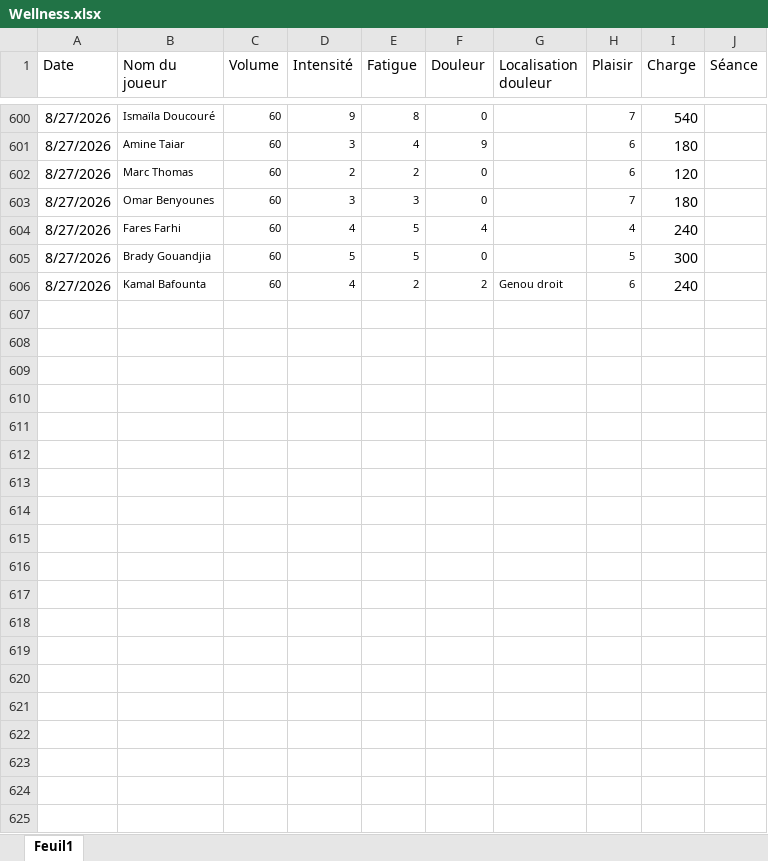
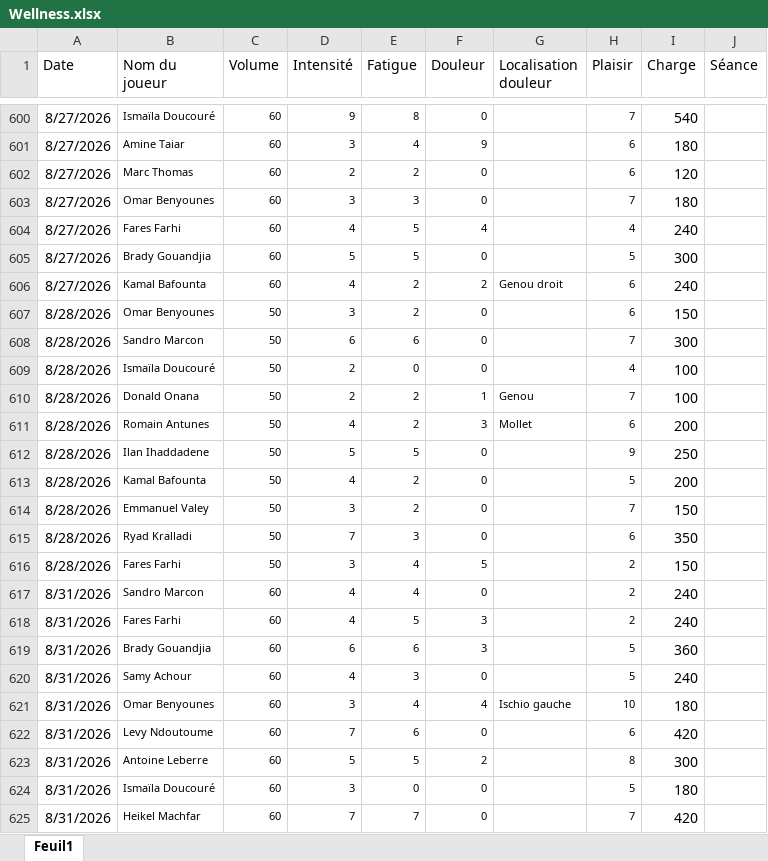
Before and after one commit to Chris15100/lld-app, an Excel workbook: data/2026-2027/Wellness.xlsx, sheet Feuil1, drawn as a sheet; only a part is shown, gaps mark what is left out; values as stored, in another font and other column widths than the file's, no borders; the diff covers the shown part only; the diff names each change by its address in the sheet, - before the commit and + after, or states it on an @@ line.

```diff
--- a/data/2026-2027/Wellness.xlsx (sheet Feuil1)
+++ b/data/2026-2027/Wellness.xlsx (sheet Feuil1)
+row 607: 8/28/2026 | Omar Benyounes | 50 | 3 | 2 | 0 |  | 6 | 150
+row 608: 8/28/2026 | Sandro Marcon | 50 | 6 | 6 | 0 |  | 7 | 300
+row 609: 8/28/2026 | Ismaïla Doucouré | 50 | 2 | 0 | 0 |  | 4 | 100
+row 610: 8/28/2026 | Donald Onana | 50 | 2 | 2 | 1 | Genou | 7 | 100
+row 611: 8/28/2026 | Romain Antunes | 50 | 4 | 2 | 3 | Mollet | 6 | 200
+row 612: 8/28/2026 | Ilan Ihaddadene | 50 | 5 | 5 | 0 |  | 9 | 250
+row 613: 8/28/2026 | Kamal Bafounta | 50 | 4 | 2 | 0 |  | 5 | 200
+row 614: 8/28/2026 | Emmanuel Valey | 50 | 3 | 2 | 0 |  | 7 | 150
+row 615: 8/28/2026 | Ryad Kralladi | 50 | 7 | 3 | 0 |  | 6 | 350
+row 616: 8/28/2026 | Fares Farhi | 50 | 3 | 4 | 5 |  | 2 | 150
+row 617: 8/31/2026 | Sandro Marcon | 60 | 4 | 4 | 0 |  | 2 | 240
+row 618: 8/31/2026 | Fares Farhi | 60 | 4 | 5 | 3 |  | 2 | 240
+row 619: 8/31/2026 | Brady Gouandjia | 60 | 6 | 6 | 3 |  | 5 | 360
+row 620: 8/31/2026 | Samy Achour | 60 | 4 | 3 | 0 |  | 5 | 240
+row 621: 8/31/2026 | Omar Benyounes | 60 | 3 | 4 | 4 | Ischio gauche | 10 | 180
+row 622: 8/31/2026 | Levy Ndoutoume | 60 | 7 | 6 | 0 |  | 6 | 420
+row 623: 8/31/2026 | Antoine Leberre | 60 | 5 | 5 | 2 |  | 8 | 300
+row 624: 8/31/2026 | Ismaïla Doucouré | 60 | 3 | 0 | 0 |  | 5 | 180
+row 625: 8/31/2026 | Heikel Machfar | 60 | 7 | 7 | 0 |  | 7 | 420
```
Also changed, not shown: 12 added rows elsewhere in this sheet, data/2026-2027/DonneesGPSPropres.xlsx, data/2026-2027/Pré-séance.xlsx, 1 other file.
